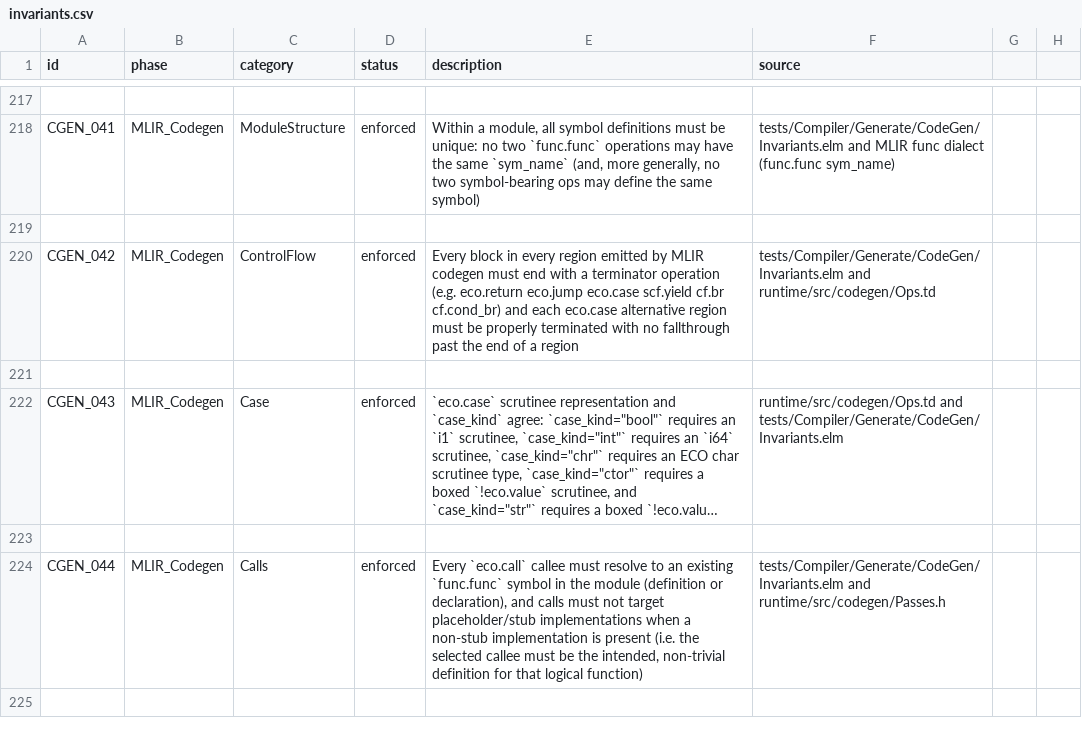
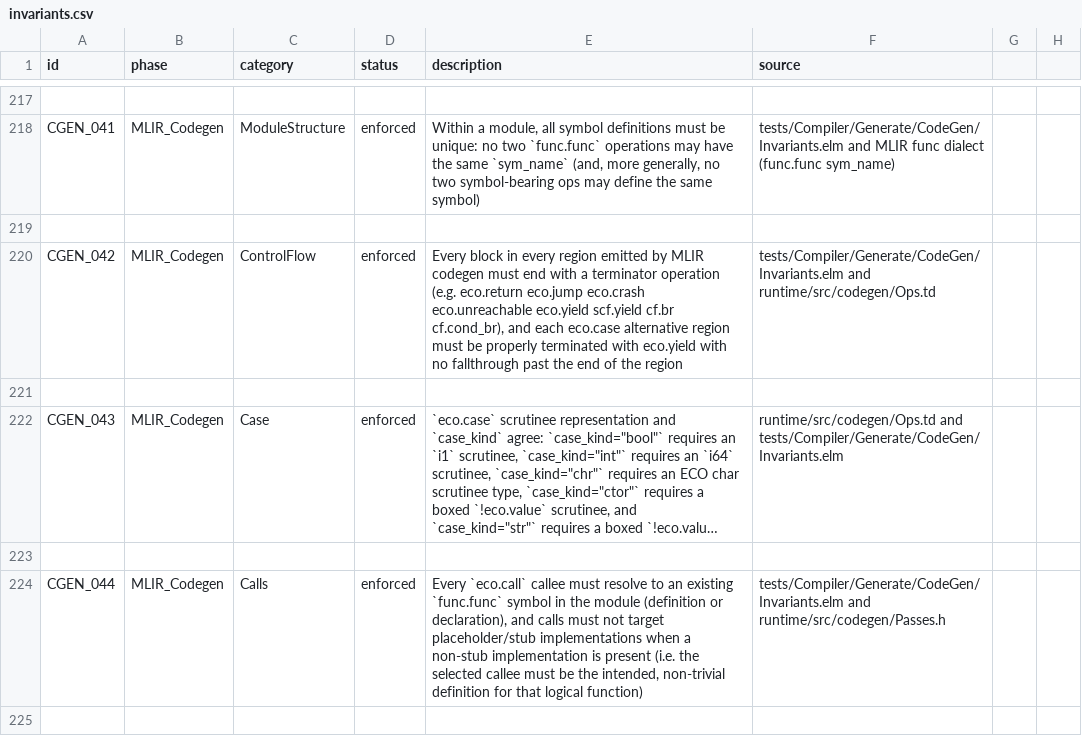
Before and after one commit to eco-lang/eco-runtime, a CSV file: design_docs/invariants.csv, drawn as a sheet; only a part is shown, gaps mark what is left out; long unchanged cells end in …; the diff covers the shown part only.

Commit message:
Changed eco.case to be a value yielding op instead of a terminator, so it behaves in an expression like way. This fits Elm much better than thinking of it as a control structure. Compiles down to scf and tail recursion should compile to scf.while since we cannot jump out of a case branch with scf.

```diff
--- a/design_docs/invariants.csv
+++ b/design_docs/invariants.csv
@@ -219,3 +219,3 @@ CGEN_041;MLIR_Codegen;ModuleStructure;enforced;Within a module, all symbol defin
 
-CGEN_042;MLIR_Codegen;ControlFlow;enforced;Every block in every region emitted by MLIR codegen must end with a terminator operation (e.g. eco.return eco.jump eco.case scf.yield cf.br cf.cond_br) and each eco.case alternative region must be properly terminated with no fallthrough past the end of a region;tests/Compiler/Generate/CodeGen/Invariants.elm and runtime/src/codegen/Ops.td
+CGEN_042;MLIR_Codegen;ControlFlow;enforced;Every block in every region emitted by MLIR codegen must end with a terminator operation (e.g. eco.return eco.jump eco.crash eco.unreachable eco.yield scf.yield cf.br cf.cond_br), and each eco.case alternative region must be properly terminated with eco.yield with no fallthrough past the end of the region;tests/Compiler/Generate/CodeGen/Invariants.elm and runtime/src/codegen/Ops.td
 
```
Also changed, not shown: 4 added rows and 13 edited cells elsewhere in this file, 13 other files.
